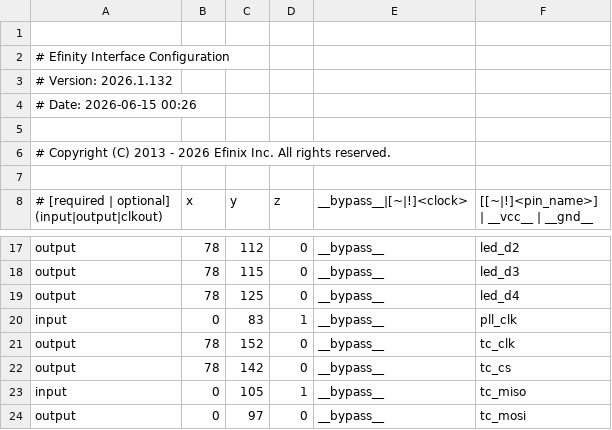
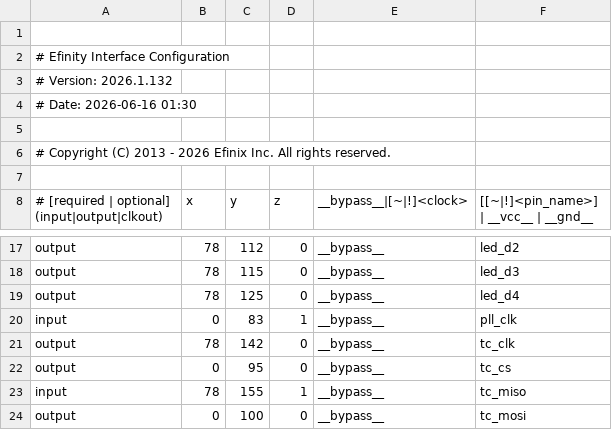
Before and after one commit to Lathe-Mariel/Pmod, a CSV file: Pmod_TFTLCD/Efinix_T8/lcd/outflow/lcd.interface.csv, drawn as a sheet; only a part is shown, gaps mark what is left out.

Commit message:
tftlcd efinix pin fix

```diff
--- a/Pmod_TFTLCD/Efinix_T8/lcd/outflow/lcd.interface.csv
+++ b/Pmod_TFTLCD/Efinix_T8/lcd/outflow/lcd.interface.csv
@@ -3,3 +3,3 @@
 # Version: 2026.1.132
-# Date: 2026-06-15 00:26
+# Date: 2026-06-16 01:30
 
@@ -20,5 +20,5 @@ output, 78, 125, 0, __bypass__, led_d4
 input, 0, 83, 1, __bypass__, pll_clk
-output, 78, 152, 0, __bypass__, tc_clk
-output, 78, 142, 0, __bypass__, tc_cs
-input, 0, 105, 1, __bypass__, tc_miso
-output, 0, 97, 0, __bypass__, tc_mosi
+output, 78, 142, 0, __bypass__, tc_clk
+output, 0, 95, 0, __bypass__, tc_cs
+input, 78, 155, 1, __bypass__, tc_miso
+output, 0, 100, 0, __bypass__, tc_mosi
```
Also changed, not shown: Pmod_TFTLCD/Efinix_T8/lcd/outflow/lcd.pinout.csv, 29 other files.
